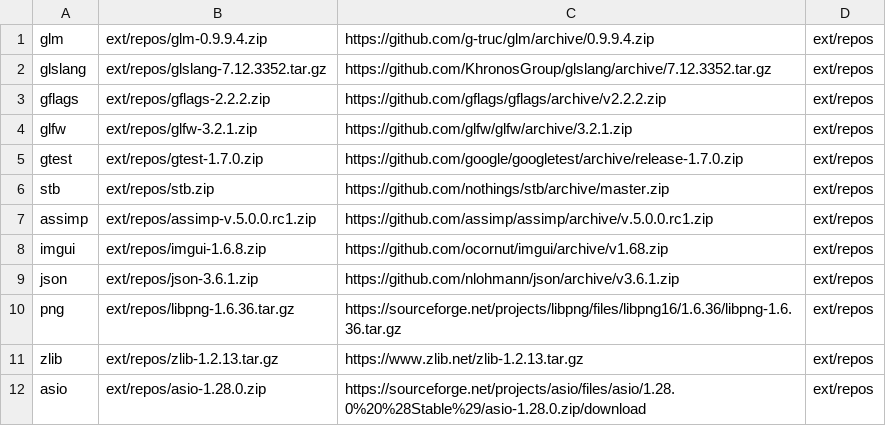
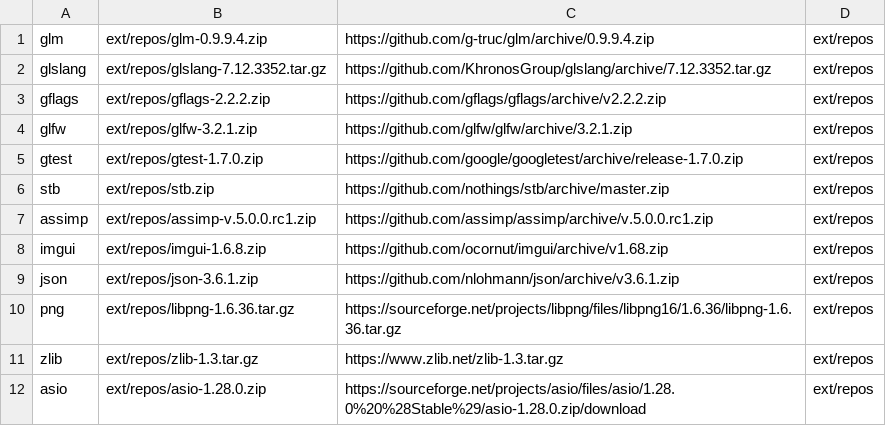
Before and after one commit to cshreyastech/Learnings, a CSV file: ML/ML/app_framework/external_deps.csv, drawn as a sheet.

Commit message:
Repo clean up

```diff
--- a/ML/ML/app_framework/external_deps.csv
+++ b/ML/ML/app_framework/external_deps.csv
@@ -10,3 +10,3 @@ json,ext/repos/json-3.6.1.zip,https://github.com/nlohmann/json/archive/v3.6.1.zi
 png,ext/repos/libpng-1.6.36.tar.gz,https://sourceforge.net/projects/libpng/files/libpng16/1.6.36/libpng-1.6.36.tar.gz,ext/repos
-zlib,ext/repos/zlib-1.2.13.tar.gz,https://www.zlib.net/zlib-1.2.13.tar.gz,ext/repos
+zlib,ext/repos/zlib-1.3.tar.gz,https://www.zlib.net/zlib-1.3.tar.gz,ext/repos
 asio,ext/repos/asio-1.28.0.zip,https://sourceforge.net/projects/asio/files/asio/1.28.0%20%28Stable%29/asio-1.28.0.zip/download,ext/repos
```
